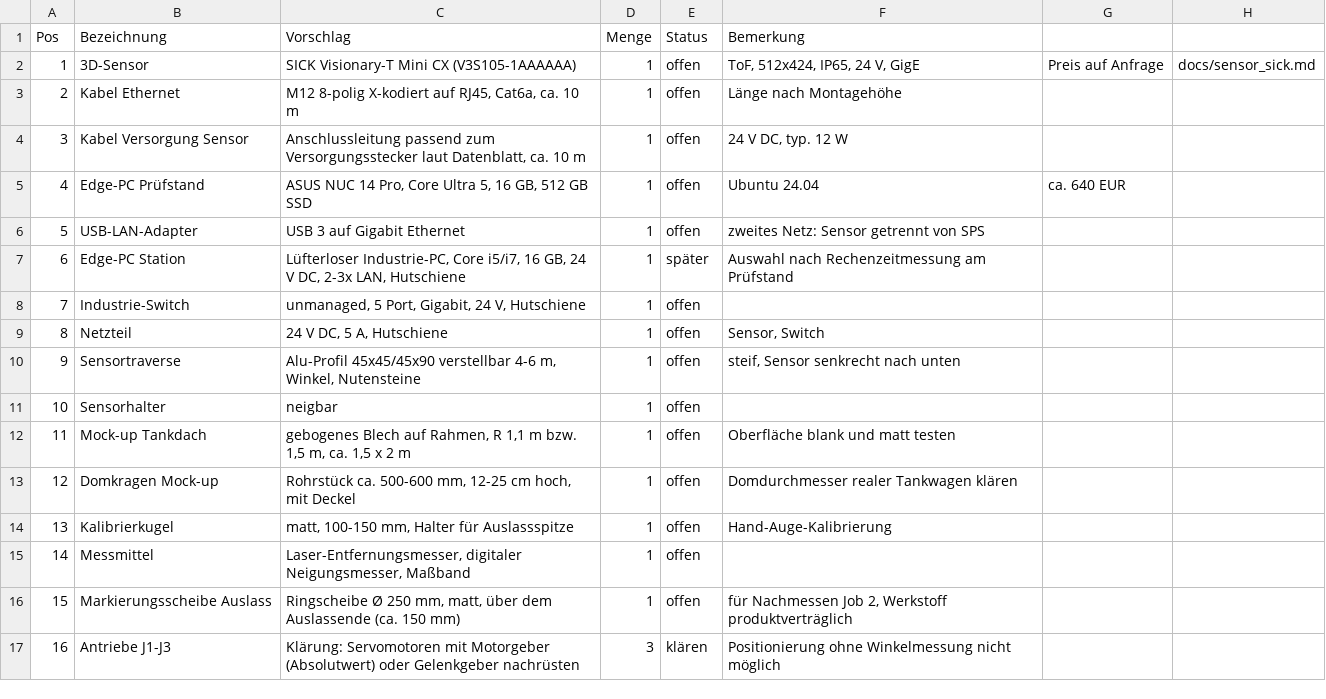
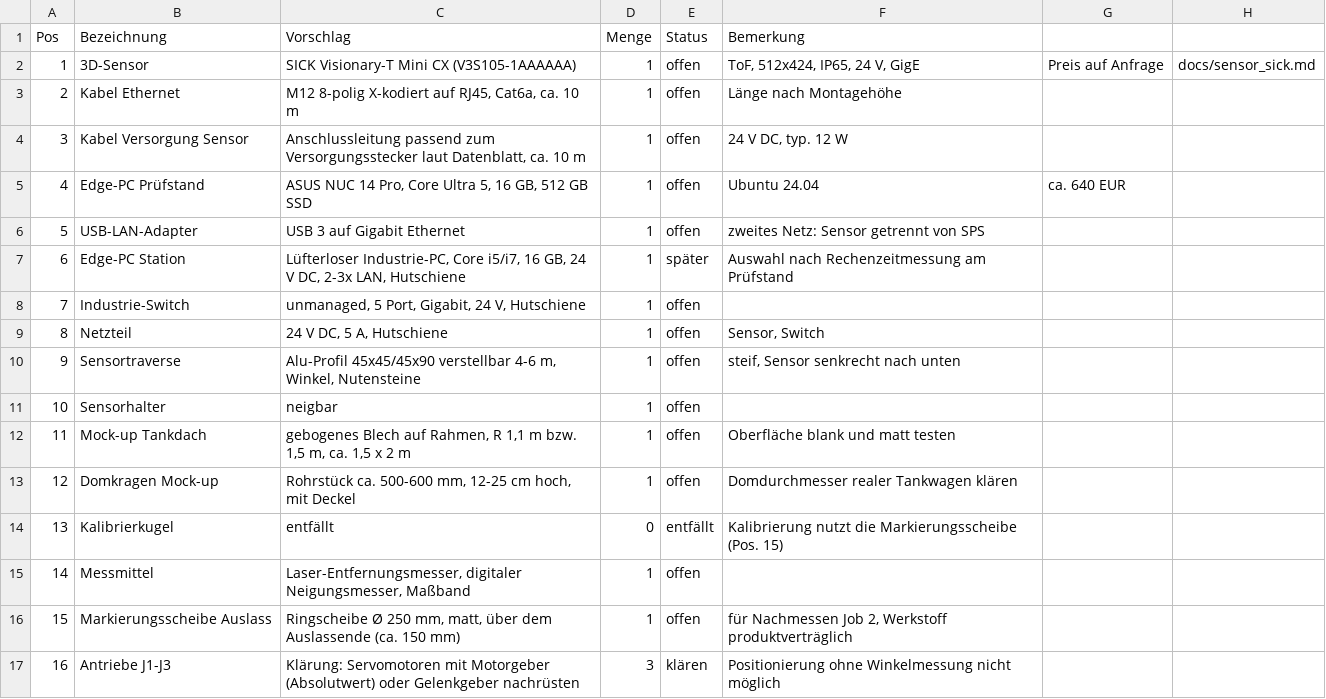
Before and after one commit to aracon30/autonomer-verladearm, a CSV file: hardware/stueckliste.csv, drawn as a sheet.

```diff
--- a/hardware/stueckliste.csv
+++ b/hardware/stueckliste.csv
@@ -13,3 +13,3 @@ Pos;Bezeichnung;Vorschlag;Menge;Status;Bemerkung
 12;Domkragen Mock-up;Rohrstück ca. 500-600 mm, 12-25 cm hoch, mit Deckel;1;offen;Domdurchmesser realer Tankwagen klären
-13;Kalibrierkugel;matt, 100-150 mm, Halter für Auslassspitze;1;offen;Hand-Auge-Kalibrierung
+13;Kalibrierkugel;entfällt;0;entfällt;Kalibrierung nutzt die Markierungsscheibe (Pos. 15)
 14;Messmittel;Laser-Entfernungsmesser, digitaler Neigungsmesser, Maßband;1;offen;
```
Also changed, not shown: 17 other files.
